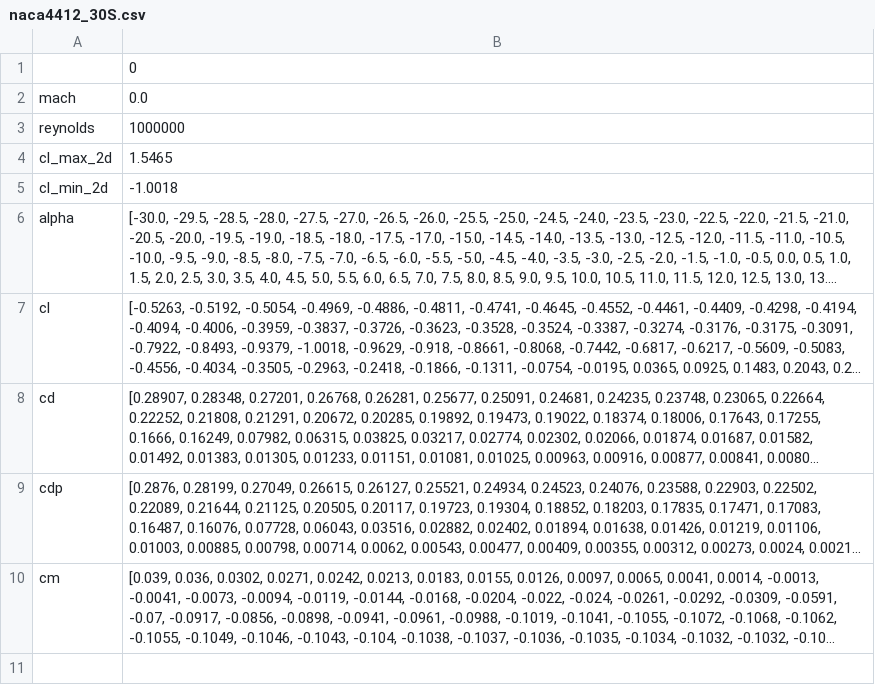
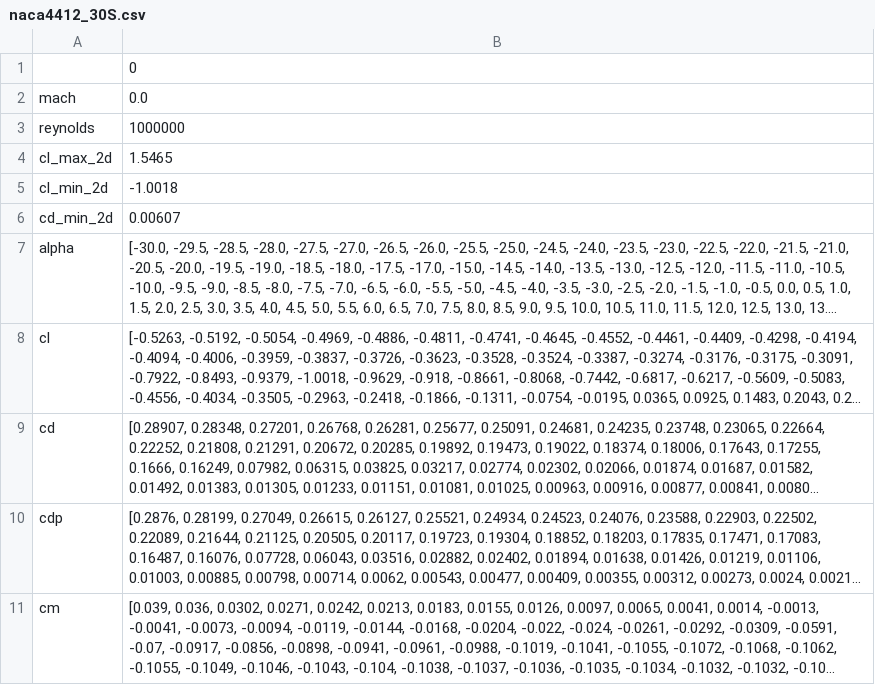
Before and after one commit to supaero-aircraft-design/FAST-GA, a CSV file: src/fastga/models/aerodynamics/external/xfoil/resources/naca4412_30S.csv, drawn as a sheet; long unchanged cells end in …; the diff names each change by its address in the sheet, - before the commit and + after, or states it on an @@ line.

Commit message:
NACA 44XX redone

```diff
--- a/src/fastga/models/aerodynamics/external/xfoil/resources/naca4412_30S.csv
+++ b/src/fastga/models/aerodynamics/external/xfoil/resources/naca4412_30S.csv
+row 6: cd_min_2d | 0.00607
```
Also changed, not shown: src/fastga/models/aerodynamics/external/xfoil/resources/naca4424_30S.csv, src/fastga/models/aerodynamics/external/xfoil/resources/naca4430_30S.csv.
